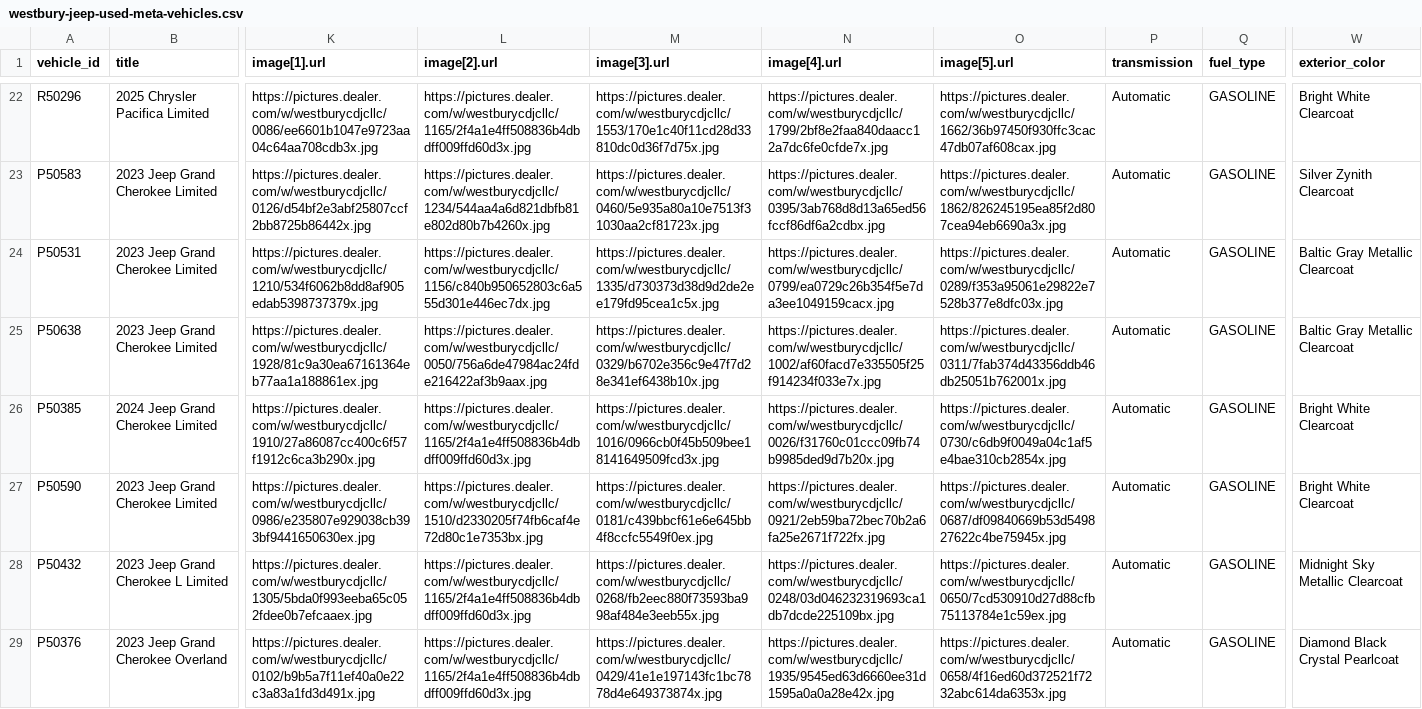
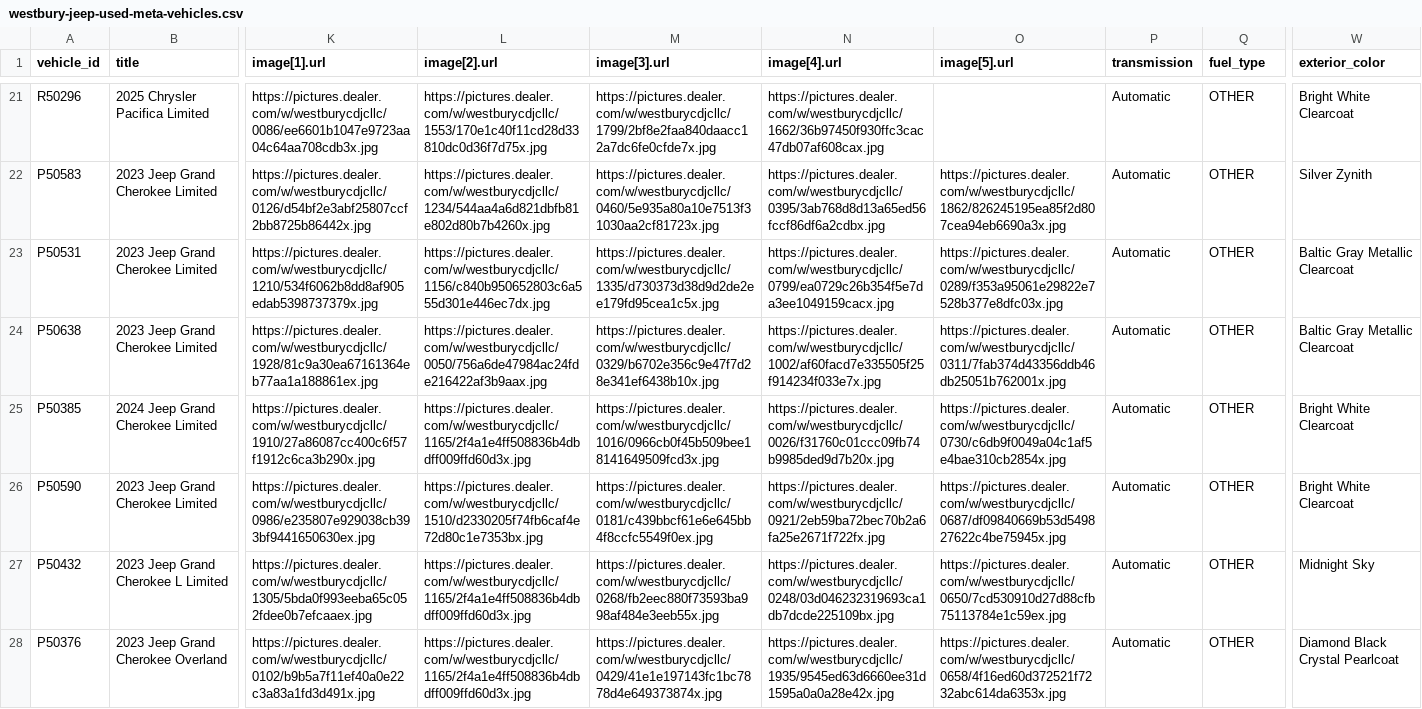
Before and after one commit to skyrushnick/dealership-feeds, a CSV file: westbury-jeep-used-meta-vehicles.csv, drawn as a sheet; only a part is shown, gaps mark what is left out; addresses are those after the commit; the diff covers the shown part only; the diff names each change by its address in the sheet, - before the commit and + after, or states it on an @@ line.

Commit message:
Update westbury-jeep-used-meta-vehicles.csv

```diff
--- a/westbury-jeep-used-meta-vehicles.csv
+++ b/westbury-jeep-used-meta-vehicles.csv
-L21 (image[2].url): https://pictures.dealer.com/w/westburycdjcllc/1165/2f4a1e4ff508836b4dbdff009ffd60d3x.jpg
+L21 (image[2].url): https://pictures.dealer.com/w/westburycdjcllc/1553/170e1c40f11cd28d33810dc0d36f7d75x.jpg
-M21 (image[3].url): https://pictures.dealer.com/w/westburycdjcllc/1553/170e1c40f11cd28d33810dc0d36f7d75x.jpg
+M21 (image[3].url): https://pictures.dealer.com/w/westburycdjcllc/1799/2bf8e2faa840daacc12a7dc6fe0cfde7x.jpg
-N21 (image[4].url): https://pictures.dealer.com/w/westburycdjcllc/1799/2bf8e2faa840daacc12a7dc6fe0cfde7x.jpg
+N21 (image[4].url): https://pictures.dealer.com/w/westburycdjcllc/1662/36b97450f930ffc3cac47db07af608cax.jpg
-O21 (image[5].url): https://pictures.dealer.com/w/westburycdjcllc/1662/36b97450f930ffc3cac47db07af608cax.jpg
+O21 (image[5].url): (empty)
-Q21:Q28 (fuel_type): GASOLINE
+Q21:Q28 (fuel_type): OTHER
-W22 (exterior_color): Silver Zynith Clearcoat
+W22 (exterior_color): Silver Zynith
-W27 (exterior_color): Midnight Sky Metallic Clearcoat
+W27 (exterior_color): Midnight Sky
```
Also changed, not shown: 1 added row, 3 removed rows and 50 edited cells elsewhere in this file.
